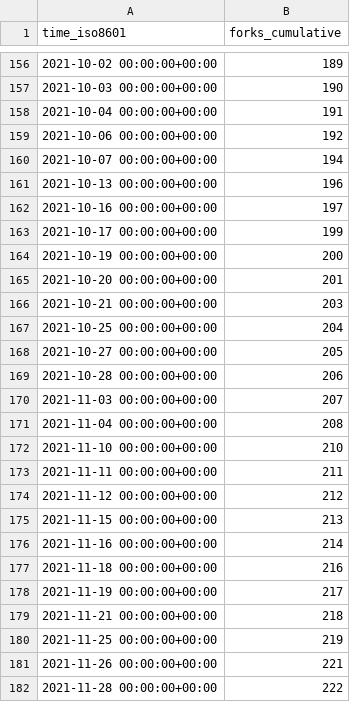
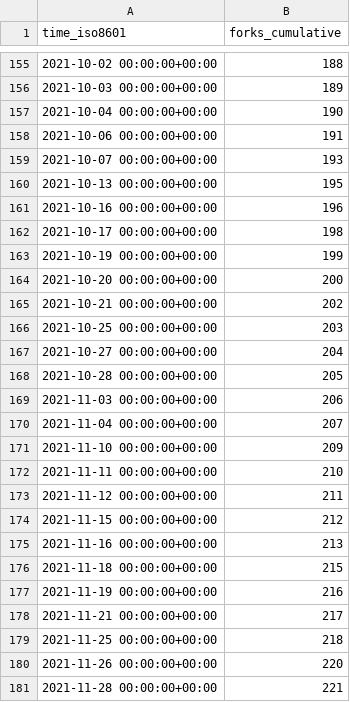
Before and after one commit to MahKC/tendermint, a CSV file: tendermint/starport/ghrs-data/forks.csv, drawn as a sheet; only a part is shown, gaps mark what is left out; the diff covers the shown part only.

```diff
--- a/tendermint/starport/ghrs-data/forks.csv
+++ b/tendermint/starport/ghrs-data/forks.csv
@@ -156,27 +155,27 @@ time_iso8601,forks_cumulative
-2021-10-02 00:00:00+00:00,189
-2021-10-03 00:00:00+00:00,190
-2021-10-04 00:00:00+00:00,191
-2021-10-06 00:00:00+00:00,192
-2021-10-07 00:00:00+00:00,194
-2021-10-13 00:00:00+00:00,196
-2021-10-16 00:00:00+00:00,197
-2021-10-17 00:00:00+00:00,199
-2021-10-19 00:00:00+00:00,200
-2021-10-20 00:00:00+00:00,201
-2021-10-21 00:00:00+00:00,203
-2021-10-25 00:00:00+00:00,204
-2021-10-27 00:00:00+00:00,205
-2021-10-28 00:00:00+00:00,206
-2021-11-03 00:00:00+00:00,207
-2021-11-04 00:00:00+00:00,208
-2021-11-10 00:00:00+00:00,210
-2021-11-11 00:00:00+00:00,211
-2021-11-12 00:00:00+00:00,212
-2021-11-15 00:00:00+00:00,213
-2021-11-16 00:00:00+00:00,214
-2021-11-18 00:00:00+00:00,216
-2021-11-19 00:00:00+00:00,217
-2021-11-21 00:00:00+00:00,218
-2021-11-25 00:00:00+00:00,219
-2021-11-26 00:00:00+00:00,221
-2021-11-28 00:00:00+00:00,222
+2021-10-02 00:00:00+00:00,188
+2021-10-03 00:00:00+00:00,189
+2021-10-04 00:00:00+00:00,190
+2021-10-06 00:00:00+00:00,191
+2021-10-07 00:00:00+00:00,193
+2021-10-13 00:00:00+00:00,195
+2021-10-16 00:00:00+00:00,196
+2021-10-17 00:00:00+00:00,198
+2021-10-19 00:00:00+00:00,199
+2021-10-20 00:00:00+00:00,200
+2021-10-21 00:00:00+00:00,202
+2021-10-25 00:00:00+00:00,203
+2021-10-27 00:00:00+00:00,204
+2021-10-28 00:00:00+00:00,205
+2021-11-03 00:00:00+00:00,206
+2021-11-04 00:00:00+00:00,207
+2021-11-10 00:00:00+00:00,209
+2021-11-11 00:00:00+00:00,210
+2021-11-12 00:00:00+00:00,211
+2021-11-15 00:00:00+00:00,212
+2021-11-16 00:00:00+00:00,213
+2021-11-18 00:00:00+00:00,215
+2021-11-19 00:00:00+00:00,216
+2021-11-21 00:00:00+00:00,217
+2021-11-25 00:00:00+00:00,218
+2021-11-26 00:00:00+00:00,220
+2021-11-28 00:00:00+00:00,221
```
Also changed, not shown: 1 added row, 1 removed row and 49 edited cells elsewhere in this file, tendermint/starport/ghrs-data/stargazers.csv.
